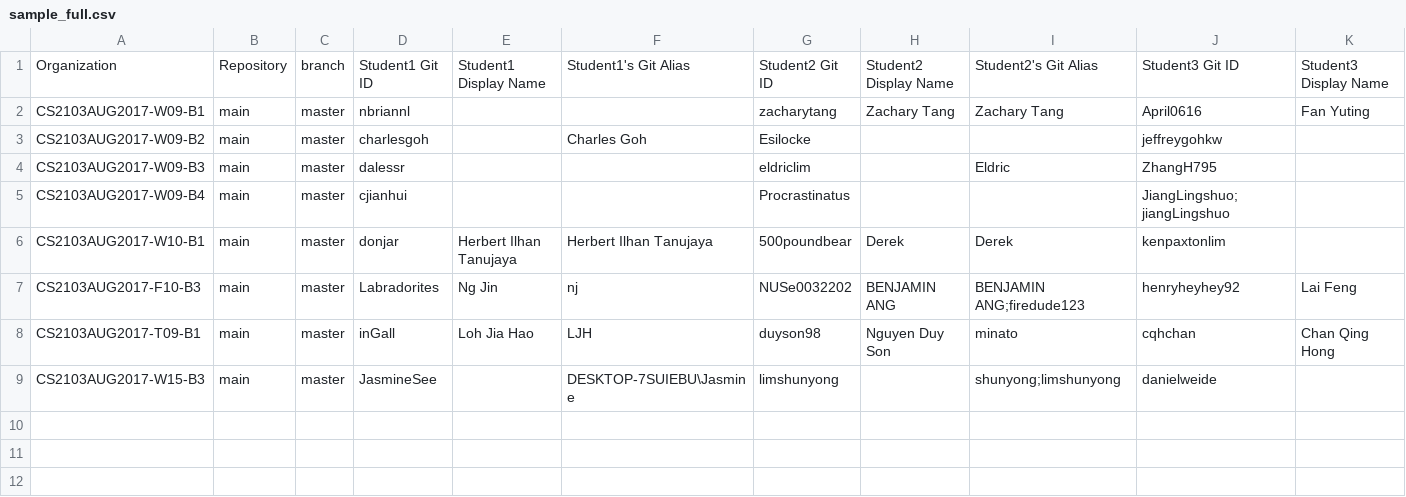
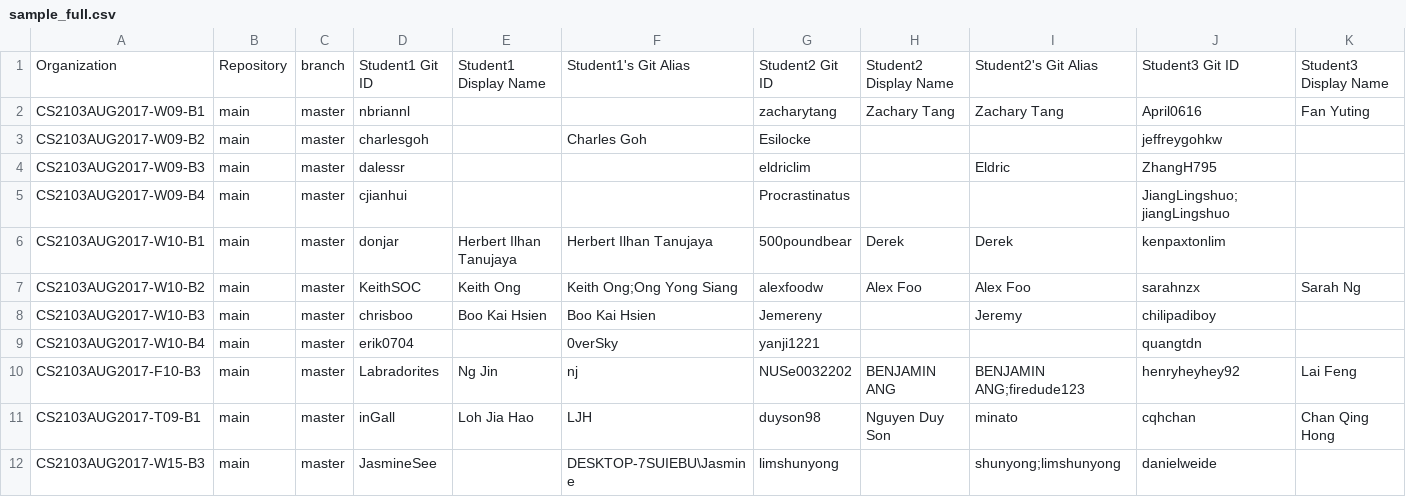
Before and after one commit to reposense/RepoSense, a CSV file: sample_full.csv, drawn as a sheet; only a part is shown; rows hold the shown columns only; the diff names each change by its address in the sheet, - before the commit and + after, or states it on an @@ line.

```diff
--- a/sample_full.csv
+++ b/sample_full.csv
+row 7: CS2103AUG2017-W10-B2 | main | master | KeithSOC | Keith Ong | Keith Ong;Ong Yong Siang | alexfoodw | Alex Foo | Alex Foo | sarahnzx | Sarah Ng
+row 8: CS2103AUG2017-W10-B3 | main | master | chrisboo | Boo Kai Hsien | Boo Kai Hsien | Jemereny |  | Jeremy | chilipadiboy
+row 9: CS2103AUG2017-W10-B4 | main | master | erik0704 |  | 0verSky | yanji1221 |  |  | quangtdn
```
Also changed, not shown: 2 other files.
